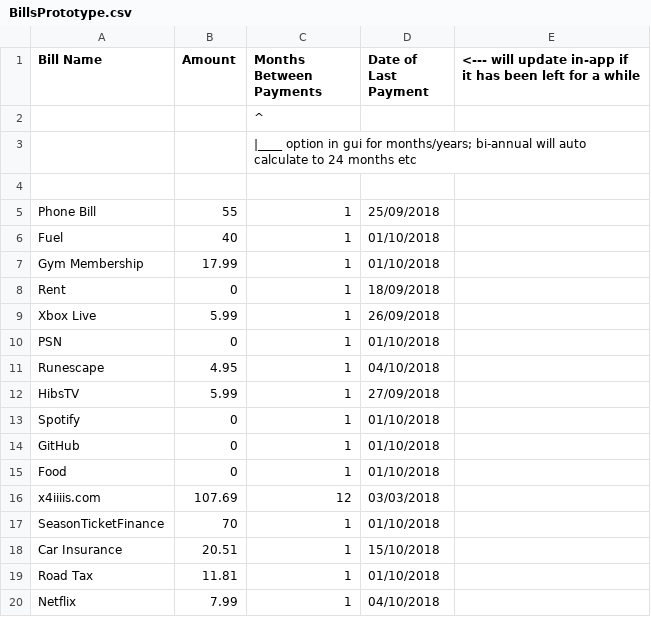
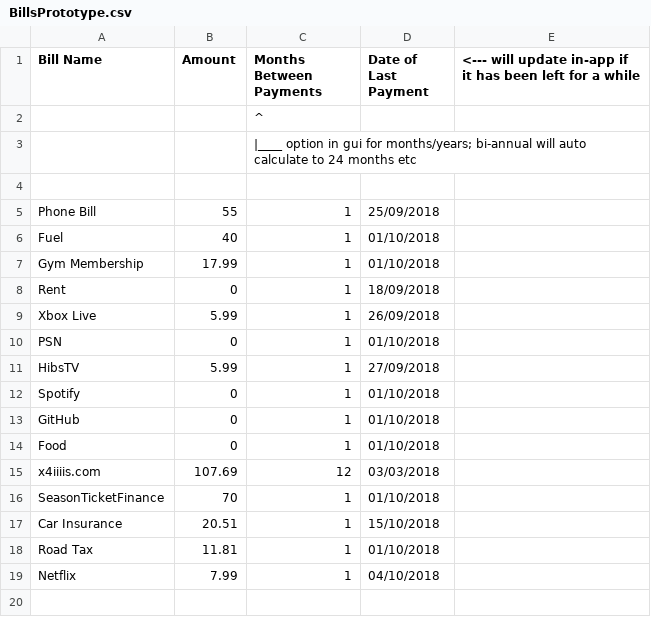
Before and after one commit to x4iiiis/IncomeCalculator, a CSV file: BillsPrototype.csv, drawn as a sheet.

```diff
--- a/BillsPrototype.csv
+++ b/BillsPrototype.csv
@@ -10,3 +10,2 @@ Xbox Live,5.99,1,26/09/2018,
 PSN,0,1,01/10/2018,
-Runescape,4.95,1,04/10/2018,
 HibsTV,5.99,1,27/09/2018,
```
Also changed, not shown: 11 other files.
